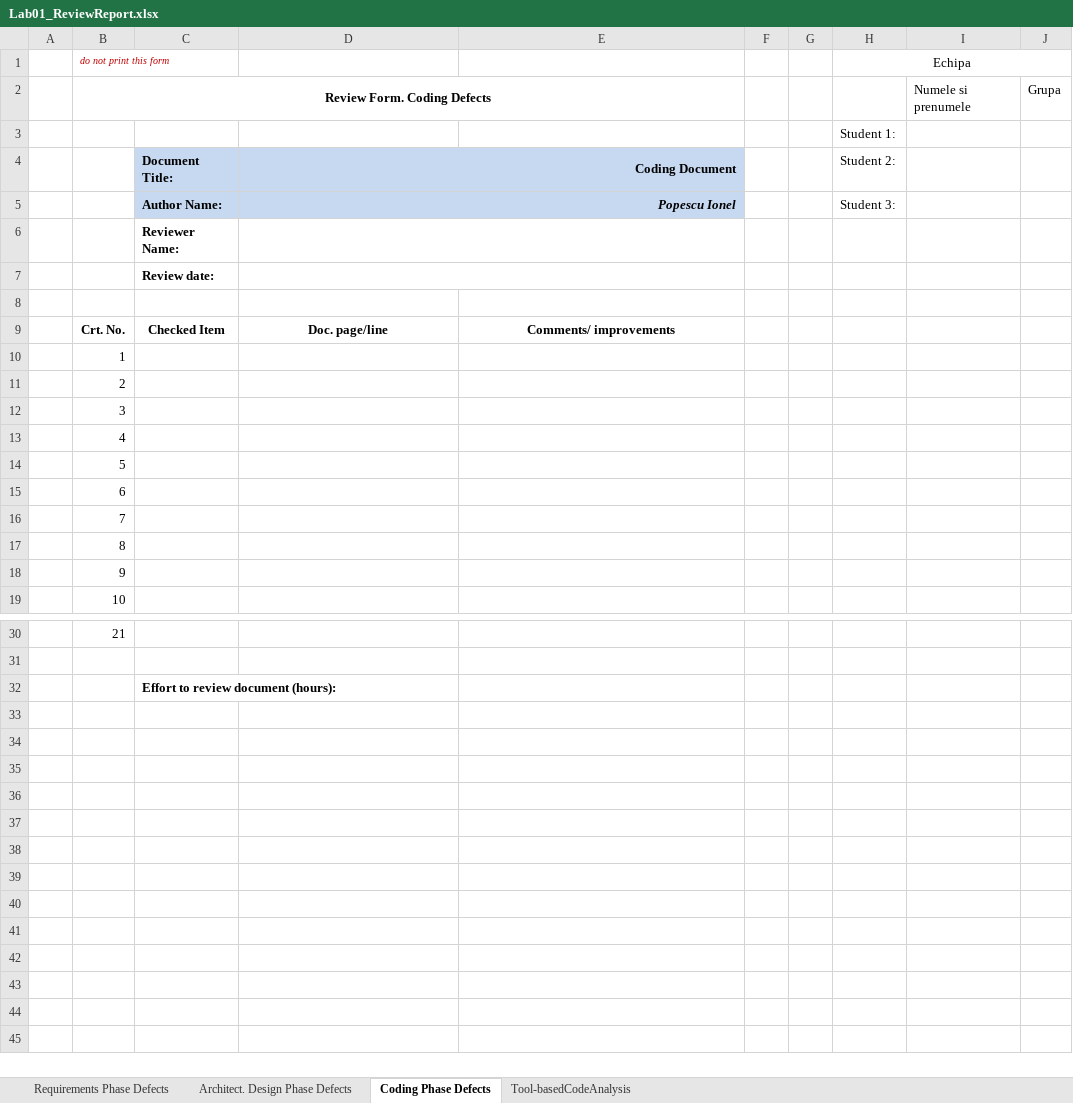
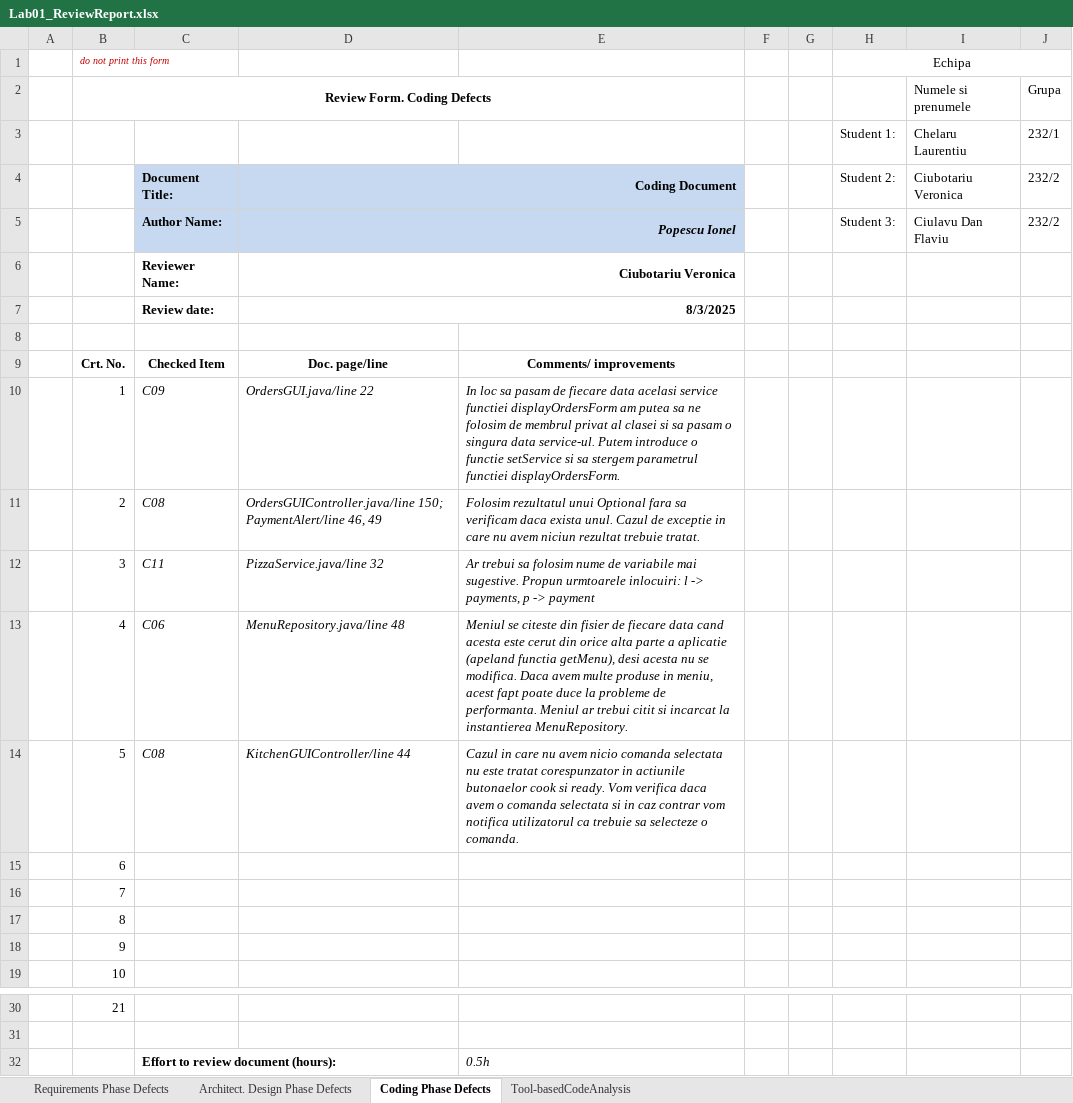
Before and after one commit to VeraCiubotariu/VVSS, an Excel workbook: Docs/Lab01/Lab01_ReviewReport.xlsx, sheet Coding Phase Defects, drawn as a sheet; only a part is shown, gaps mark what is left out; values as stored, in another font and other column widths than the file's, no borders; removed rows and columns are numbered as before the commit, all else as after; the diff names each change by its address in the sheet, - before the commit and + after, or states it on an @@ line.

Commit message:
Manual Coding Phase Defects detection and correction

```diff
--- a/Docs/Lab01/Lab01_ReviewReport.xlsx (sheet Coding Phase Defects)
+++ b/Docs/Lab01/Lab01_ReviewReport.xlsx (sheet Coding Phase Defects)
-row 3:  |  |  |  |  |  |  | Student 1:
+row 3:  |  |  |  |  |  |  | Student 1: | Chelaru Laurentiu | 232/1
-I4 (Numele si prenumele): (empty)
+I4 (Numele si prenumele): Ciubotariu Veronica
-J4:J5 (Grupa): (empty)
+J4:J5 (Grupa): 232/2
-I5 (Numele si prenumele): (empty)
+I5 (Numele si prenumele): Ciulavu Dan Flaviu
-D6: (empty)
+D6: Ciubotariu Veronica
-D7: (empty)
+D7: 8/3/2025
-C10: (empty)
+C10: C09
-D10: (empty)
+D10: OrdersGUI.java/line 22
-E10: (empty)
+E10: In loc sa pasam de fiecare data acelasi service functiei displayOrdersForm am putea sa ne folosim de membrul privat al clasei si sa pasam o singura data service-ul. Putem introduce o functie setService si sa stergem parametrul functiei displayOrdersForm.
-C11: (empty)
+C11: C08
-D11: (empty)
+D11: OrdersGUIController.java/line 150; PaymentAlert/line 46, 49
-E11: (empty)
+E11: Folosim rezultatul unui Optional fara sa verificam daca exista unul. Cazul de exceptie in care nu avem niciun rezultat trebuie tratat.
-C12: (empty)
+C12: C11
-D12: (empty)
+D12: PizzaService.java/line 32
-E12: (empty)
+E12: Ar trebui sa folosim nume de variabile mai sugestive. Propun urmtoarele inlocuiri: l -> payments, p -> payment
-C13: (empty)
+C13: C06
-D13: (empty)
+D13: MenuRepository.java/line 48
-E13: (empty)
+E13: Meniul se citeste din fisier de fiecare data cand acesta este cerut din orice alta parte a aplicatie (apeland functia getMenu), desi acesta nu se modifica. Daca avem multe produse in meniu, acest fapt poate duce la probleme de performanta. Meniul ar trebui citit si incarcat la instantierea MenuRepository.
-C14: (empty)
+C14: C08
-D14: (empty)
+D14: KitchenGUIController/line 44
-E14: (empty)
+E14: Cazul in care nu avem nicio comanda selectata nu este tratat corespunzator in actiunile butonaelor cook si ready. Vom verifica daca avem o comanda selectata si in caz contrar vom notifica utilizatorul ca trebuie sa selecteze o comanda.
-E32: (empty)
+E32: 0.5h
```
Also changed, not shown: 18 other files.
